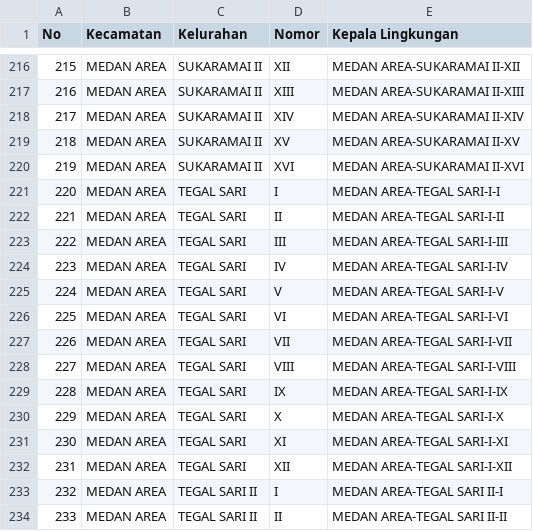
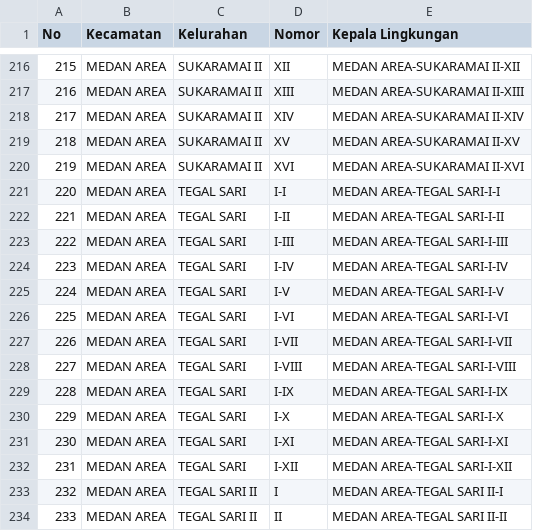
Before and after one commit to MichaelTarigan1615/Website-Form, a CSV file: ALL KEPLING.csv, drawn as a sheet; only a part is shown, gaps mark what is left out; the diff covers the shown part only.

```diff
--- a/ALL KEPLING.csv
+++ b/ALL KEPLING.csv
@@ -220,14 +220,14 @@ No;Kecamatan;Kelurahan;Nomor;Kepala Lingkungan
 219;MEDAN AREA;SUKARAMAI II;XVI;MEDAN AREA-SUKARAMAI II-XVI
-220;MEDAN AREA;TEGAL SARI;I;MEDAN AREA-TEGAL SARI-I-I
-221;MEDAN AREA;TEGAL SARI;II;MEDAN AREA-TEGAL SARI-I-II
-222;MEDAN AREA;TEGAL SARI;III;MEDAN AREA-TEGAL SARI-I-III
-223;MEDAN AREA;TEGAL SARI;IV;MEDAN AREA-TEGAL SARI-I-IV
-224;MEDAN AREA;TEGAL SARI;V;MEDAN AREA-TEGAL SARI-I-V
-225;MEDAN AREA;TEGAL SARI;VI;MEDAN AREA-TEGAL SARI-I-VI
-226;MEDAN AREA;TEGAL SARI;VII;MEDAN AREA-TEGAL SARI-I-VII
-227;MEDAN AREA;TEGAL SARI;VIII;MEDAN AREA-TEGAL SARI-I-VIII
-228;MEDAN AREA;TEGAL SARI;IX;MEDAN AREA-TEGAL SARI-I-IX
-229;MEDAN AREA;TEGAL SARI;X;MEDAN AREA-TEGAL SARI-I-X
-230;MEDAN AREA;TEGAL SARI;XI;MEDAN AREA-TEGAL SARI-I-XI
-231;MEDAN AREA;TEGAL SARI;XII;MEDAN AREA-TEGAL SARI-I-XII
+220;MEDAN AREA;TEGAL SARI;I-I;MEDAN AREA-TEGAL SARI-I-I
+221;MEDAN AREA;TEGAL SARI;I-II;MEDAN AREA-TEGAL SARI-I-II
+222;MEDAN AREA;TEGAL SARI;I-III;MEDAN AREA-TEGAL SARI-I-III
+223;MEDAN AREA;TEGAL SARI;I-IV;MEDAN AREA-TEGAL SARI-I-IV
+224;MEDAN AREA;TEGAL SARI;I-V;MEDAN AREA-TEGAL SARI-I-V
+225;MEDAN AREA;TEGAL SARI;I-VI;MEDAN AREA-TEGAL SARI-I-VI
+226;MEDAN AREA;TEGAL SARI;I-VII;MEDAN AREA-TEGAL SARI-I-VII
+227;MEDAN AREA;TEGAL SARI;I-VIII;MEDAN AREA-TEGAL SARI-I-VIII
+228;MEDAN AREA;TEGAL SARI;I-IX;MEDAN AREA-TEGAL SARI-I-IX
+229;MEDAN AREA;TEGAL SARI;I-X;MEDAN AREA-TEGAL SARI-I-X
+230;MEDAN AREA;TEGAL SARI;I-XI;MEDAN AREA-TEGAL SARI-I-XI
+231;MEDAN AREA;TEGAL SARI;I-XII;MEDAN AREA-TEGAL SARI-I-XII
 232;MEDAN AREA;TEGAL SARI II;I;MEDAN AREA-TEGAL SARI II-I
```
Also changed, not shown: 47 edited cells elsewhere in this file, 2 other files.
